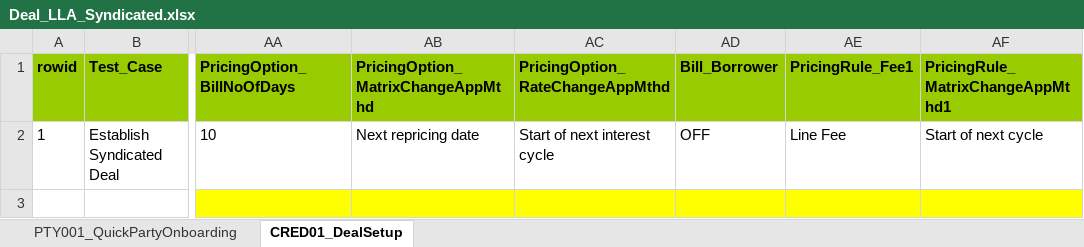
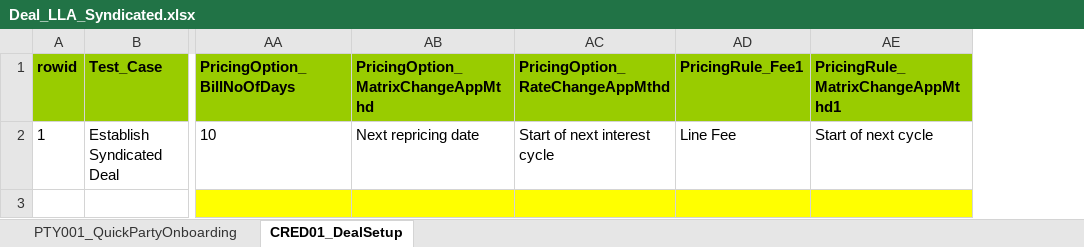
Before and after one commit to shirleenhong/automation-loan-application-cba, an Excel workbook: DataSet/NewUATDeals_DataSet/Deal_LLA_Syndicated.xlsx, sheet CRED01_DealSetup, drawn as a sheet; only a part is shown, gaps mark what is left out; values as stored, in another font and other column widths than the file's, no borders; the diff names each change by its address in the sheet, - before the commit and + after, or states it on an @@ line.

```diff
--- a/DataSet/NewUATDeals_DataSet/Deal_LLA_Syndicated.xlsx (sheet CRED01_DealSetup)
+++ b/DataSet/NewUATDeals_DataSet/Deal_LLA_Syndicated.xlsx (sheet CRED01_DealSetup)
-column AD (Bill_Borrower), row 2: OFF
```
Also changed, not shown: 2 other files.
